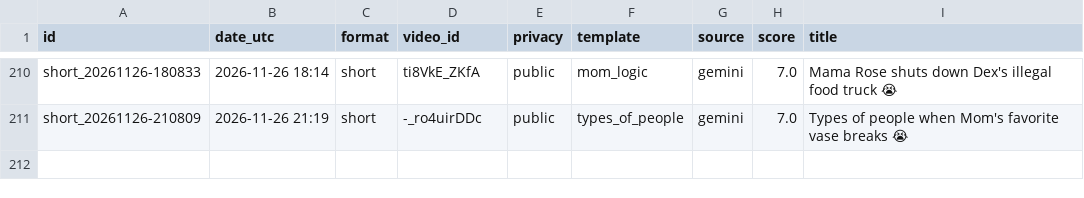
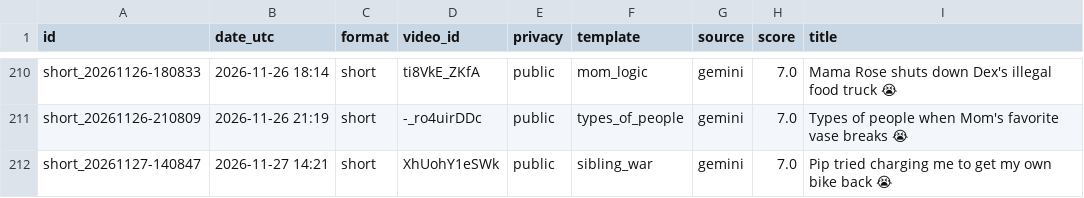
Before and after one commit to olgunkadirgulhan/dex-and-friends, a CSV file: published.csv, drawn as a sheet; only a part is shown, gaps mark what is left out; the diff names each change by its address in the sheet, - before the commit and + after, or states it on an @@ line.

Commit message:
video: 2026-11-27-1421

```diff
--- a/published.csv
+++ b/published.csv
+row 212: short_20261127-140847 | 2026-11-27 14:21 | short | XhUohY1eSWk | public | sibling_war | gemini | 7.0 | Pip tried charging me to get my own bike back 😭
```
Also changed, not shown: 1 other file.
